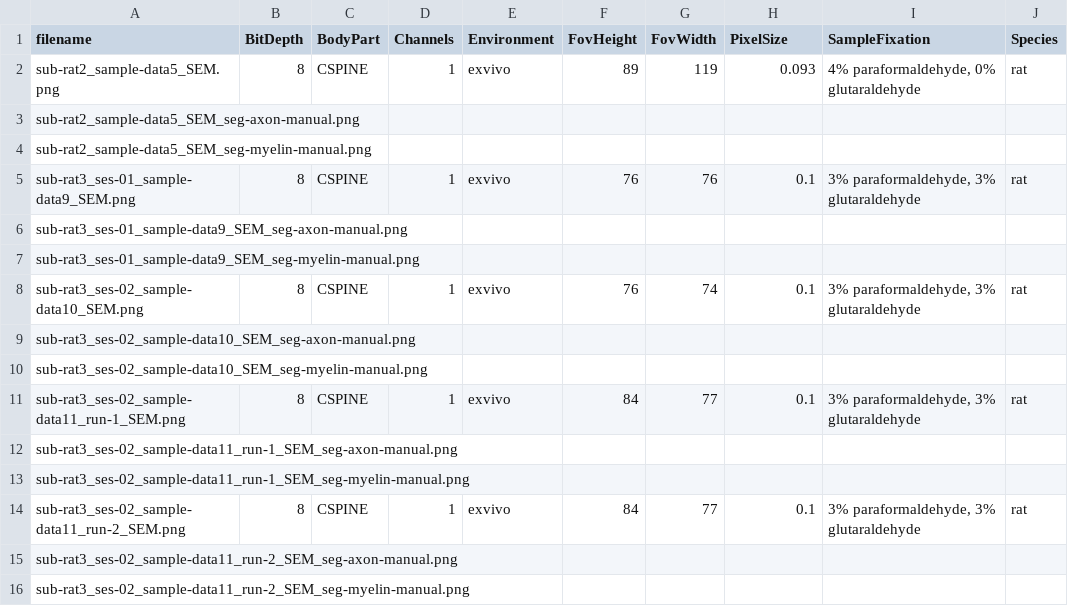
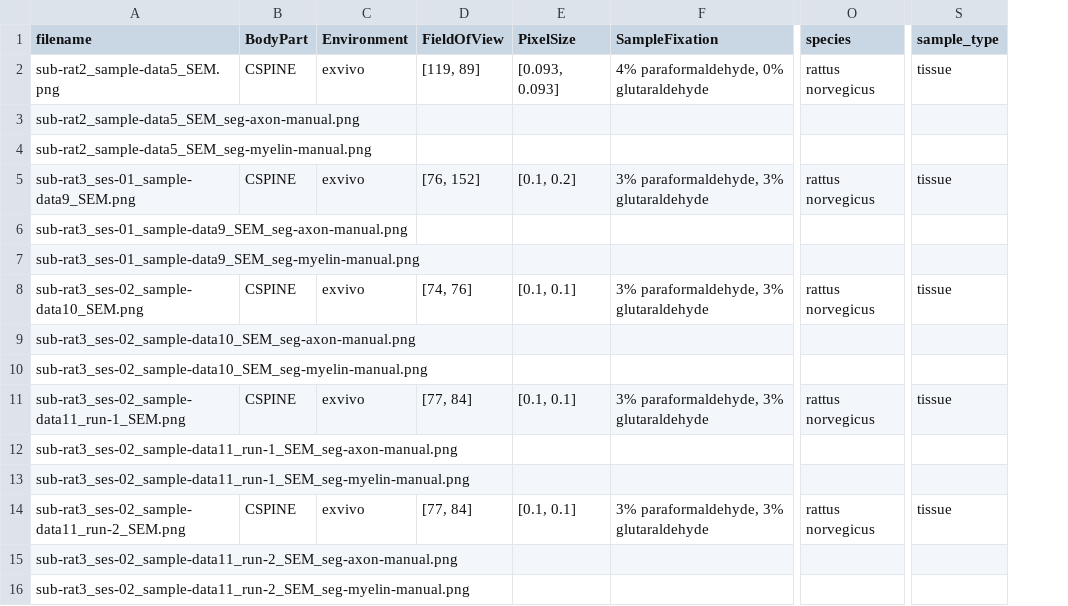
Before and after one commit to ivadomed/data-testing, a CSV file: microscopy_png/df_ref.csv, drawn as a sheet; only a part is shown, gaps mark what is left out; removed rows and columns are numbered as before the commit, all else as after; the diff names each change by its address in the sheet, - before the commit and + after, or states it on an @@ line.

Commit message:
Update microscopy_png dataset to BEP031 v0.0.4 with anisotropic pixelsize (#15)
* Update microscopy json metadata to BEP031 v0.0.4 and add anisotropic
pixelsize to sub-rat3_ses-01_sample-data9_SEM for testing purposes

* Update microscopy samples.tsv and participants.tsv to BEP031 v0.0.4

* Update README.md and microscopy dataset_description.json to BEP031
v0.0.4

* Update df_ref_multi.csv and microscopy_png/df_ref.csv with new
microscopy metadata

```diff
--- a/microscopy_png/df_ref.csv
+++ b/microscopy_png/df_ref.csv
-column B (BitDepth), rows 2-14: 8 |  |  | 8 |  |  | 8 |  |  | 8 |  |  | 8
-column D (Channels), rows 2-14: 1 |  |  | 1 |  |  | 1 |  |  | 1 |  |  | 1
-column F (FovHeight), rows 2-14: 89 |  |  | 76 |  |  | 76 |  |  | 84 |  |  | 84
-column G (FovWidth), rows 2-14: 119 |  |  | 76 |  |  | 74 |  |  | 77 |  |  | 77
+column D (FieldOfView), rows 2-14: [119, 89] |  |  | [76, 152] |  |  | [74, 76] |  |  | [77, 84] |  |  | [77, 84]
-column J (Species), rows 2-14: rat |  |  | rat |  |  | rat |  |  | rat |  |  | rat
+column O (species), rows 2-14: rattus norvegicus |  |  | rattus norvegicus |  |  | rattus norvegicus |  |  | rattus norvegicus |  |  | rattus norvegicus
+column S (sample_type), rows 2-14: tissue |  |  | tissue |  |  | tissue |  |  | tissue |  |  | tissue
-E2 (PixelSize): 0.093
+E2 (PixelSize): [0.093, 0.093]
-E5 (PixelSize): 0.1
+E5 (PixelSize): [0.1, 0.2]
-E8 (PixelSize): 0.1
+E8 (PixelSize): [0.1, 0.1]
-E11 (PixelSize): 0.1
+E11 (PixelSize): [0.1, 0.1]
-E14 (PixelSize): 0.1
+E14 (PixelSize): [0.1, 0.1]
```
Also changed, not shown: df_ref_multi.csv, 9 other files.
